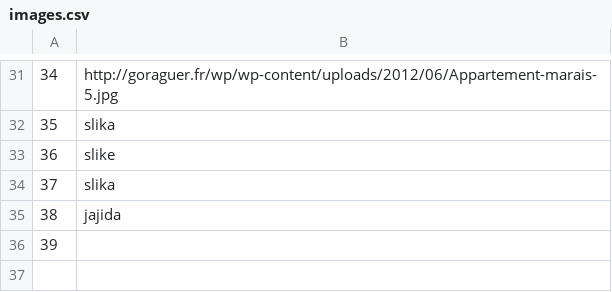
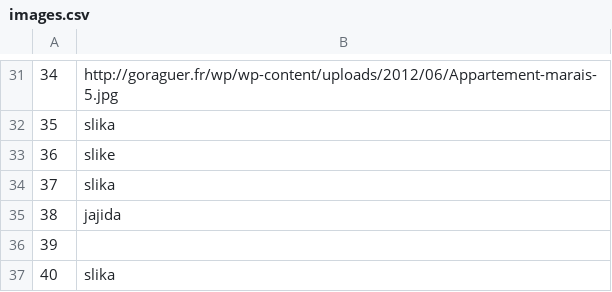
Before and after one commit to Pekseto/SIMS, a CSV file: SIMS-Tourist-Project-main/Tourist-Project/Tourist-Project/Data/images.csv, drawn as a sheet; only a part is shown, gaps mark what is left out; the diff names each change by its address in the sheet, - before the commit and + after, or states it on an @@ line.

```diff
--- a/SIMS-Tourist-Project-main/Tourist-Project/Tourist-Project/Data/images.csv
+++ b/SIMS-Tourist-Project-main/Tourist-Project/Tourist-Project/Data/images.csv
+row 37: 40 | slika
```
Also changed, not shown: SIMS-Tourist-Project-main/Tourist-Project/Tourist-Project/Data/tourPoints.csv, SIMS-Tourist-Project-main/Tourist-Project/Tourist-Project/Data/tourVouchers.csv, 34 other files.
